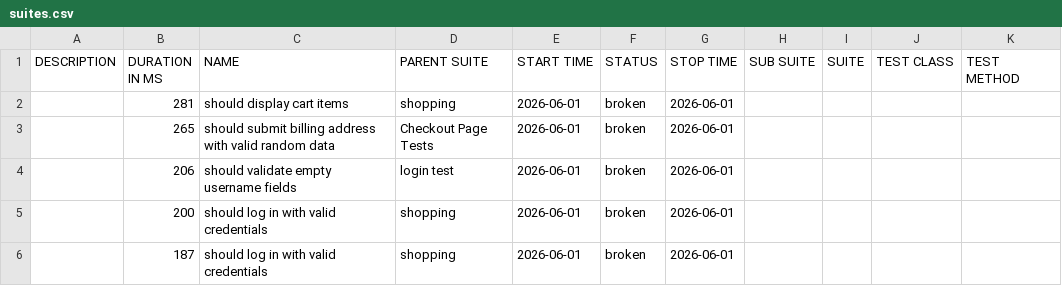
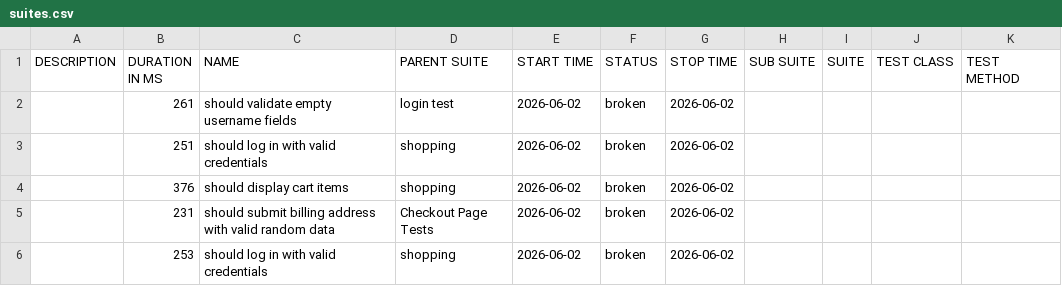
Before and after one commit to chinonsoqa/qaautomationlabs, a CSV file: data/suites.csv, drawn as a sheet.

```diff
--- a/data/suites.csv
+++ b/data/suites.csv
@@ -1,6 +1,6 @@
 "DESCRIPTION","DURATION IN MS","NAME","PARENT SUITE","START TIME","STATUS","STOP TIME","SUB SUITE","SUITE","TEST CLASS","TEST METHOD"
-"","281","should display cart items","shopping","2026-06-01","broken","2026-06-01","","","",""
-"","265","should submit billing address with valid random data","Checkout Page Tests","2026-06-01","broken","2026-06-01","","","",""
-"","206","should validate empty username fields","login test","2026-06-01","broken","2026-06-01","","","",""
-"","200","should log in with valid credentials","shopping","2026-06-01","broken","2026-06-01","","","",""
-"","187","should log in with valid credentials","shopping","2026-06-01","broken","2026-06-01","","","",""
+"","261","should validate empty username fields","login test","2026-06-02","broken","2026-06-02","","","",""
+"","251","should log in with valid credentials","shopping","2026-06-02","broken","2026-06-02","","","",""
+"","376","should display cart items","shopping","2026-06-02","broken","2026-06-02","","","",""
+"","231","should submit billing address with valid random data","Checkout Page Tests","2026-06-02","broken","2026-06-02","","","",""
+"","253","should log in with valid credentials","shopping","2026-06-02","broken","2026-06-02","","","",""
```
Also changed, not shown: 51 other files.
